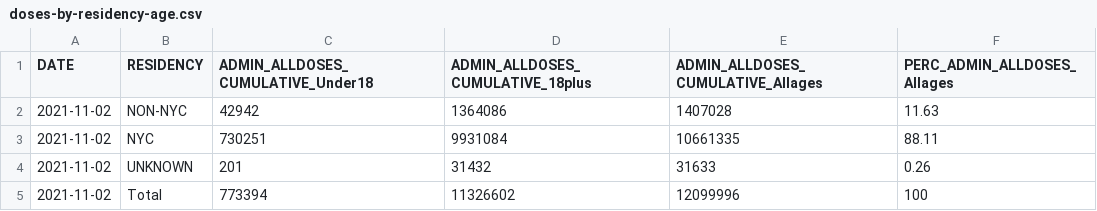
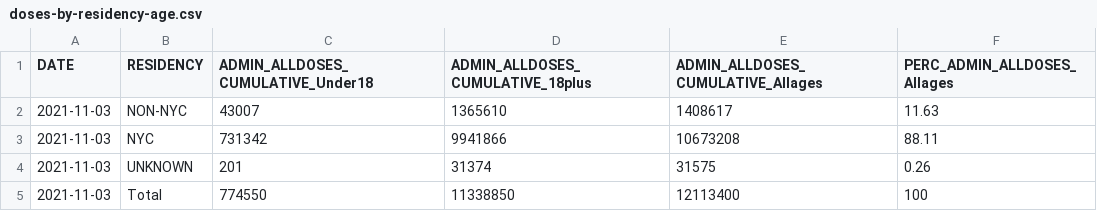
Before and after one commit to nychealth/covid-vaccine-data, a CSV file: doses/doses-by-residency-age.csv, drawn as a sheet.

```diff
--- a/doses/doses-by-residency-age.csv
+++ b/doses/doses-by-residency-age.csv
@@ -1,5 +1,5 @@
 "DATE","RESIDENCY","ADMIN_ALLDOSES_CUMULATIVE_Under18","ADMIN_ALLDOSES_CUMULATIVE_18plus","ADMIN_ALLDOSES_CUMULATIVE_Allages","PERC_ADMIN_ALLDOSES_Allages"
-2021-11-02,"NON-NYC",42942,1364086,1407028,11.63
-2021-11-02,"NYC",730251,9931084,10661335,88.11
-2021-11-02,"UNKNOWN",201,31432,31633,0.26
-2021-11-02,"Total",773394,11326602,12099996,100
+2021-11-03,"NON-NYC",43007,1365610,1408617,11.63
+2021-11-03,"NYC",731342,9941866,10673208,88.11
+2021-11-03,"UNKNOWN",201,31374,31575,0.26
+2021-11-03,"Total",774550,11338850,12113400,100
```
Also changed, not shown: doses/doses-by-day.csv, doses/doses-by-residency.csv, 1 other file.
